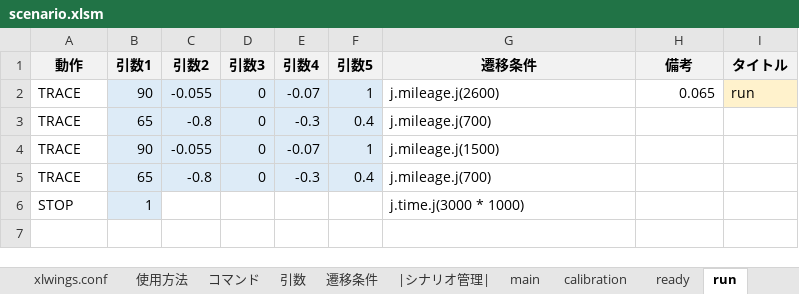
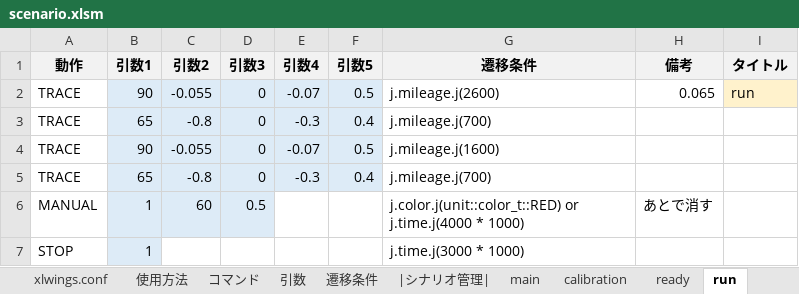
Before and after one commit to Black2856/etrobo2023, an Excel workbook: util/scenario/scenario.xlsm, sheet run, drawn as a sheet; values as stored, in another font and other column widths than the file's, no borders; the diff names each change by its address in the sheet, - before the commit and + after, or states it on an @@ line.

```diff
--- a/util/scenario/scenario.xlsm (sheet run)
+++ b/util/scenario/scenario.xlsm (sheet run)
-F2 (引数5): 1
+F2 (引数5): 0.5
-F4 (引数5): 1
+F4 (引数5): 0.5
-G4 (遷移条件): j.mileage.j(1500)
+G4 (遷移条件): j.mileage.j(1600)
+row 6: MANUAL | 1 | 60 | 0.5 |  |  | j.color.j(unit::color_t::RED) or j.time.j(4000 * 1000) | あとで消す
```
Also changed, not shown: 2 other files.
